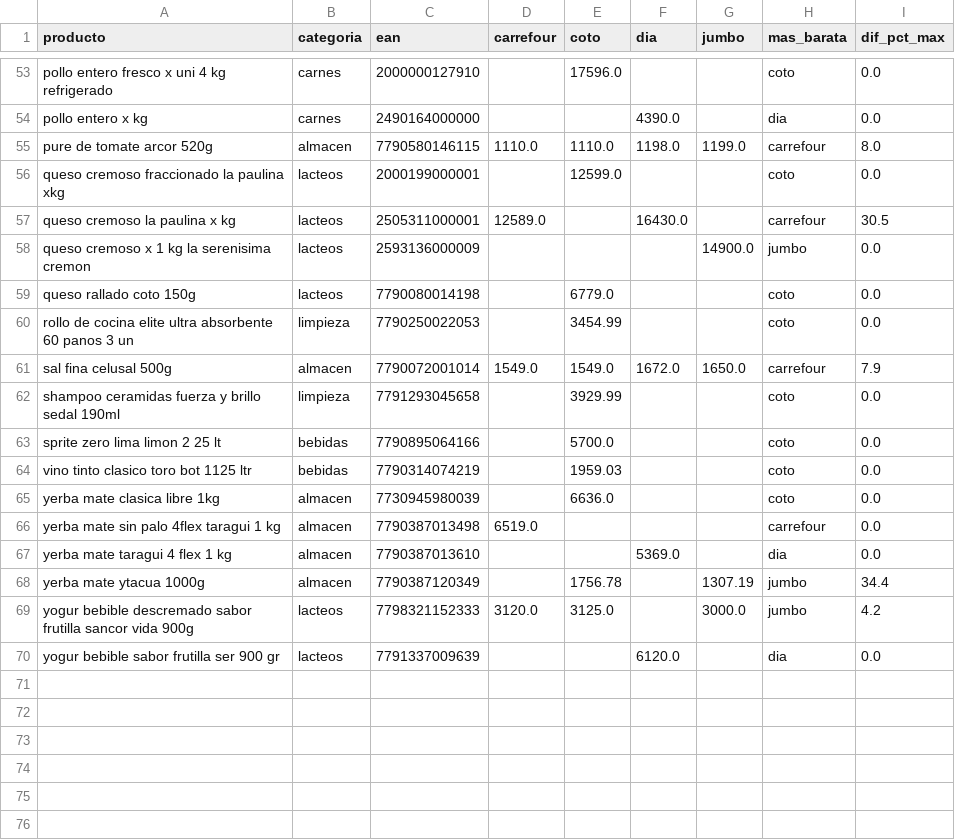
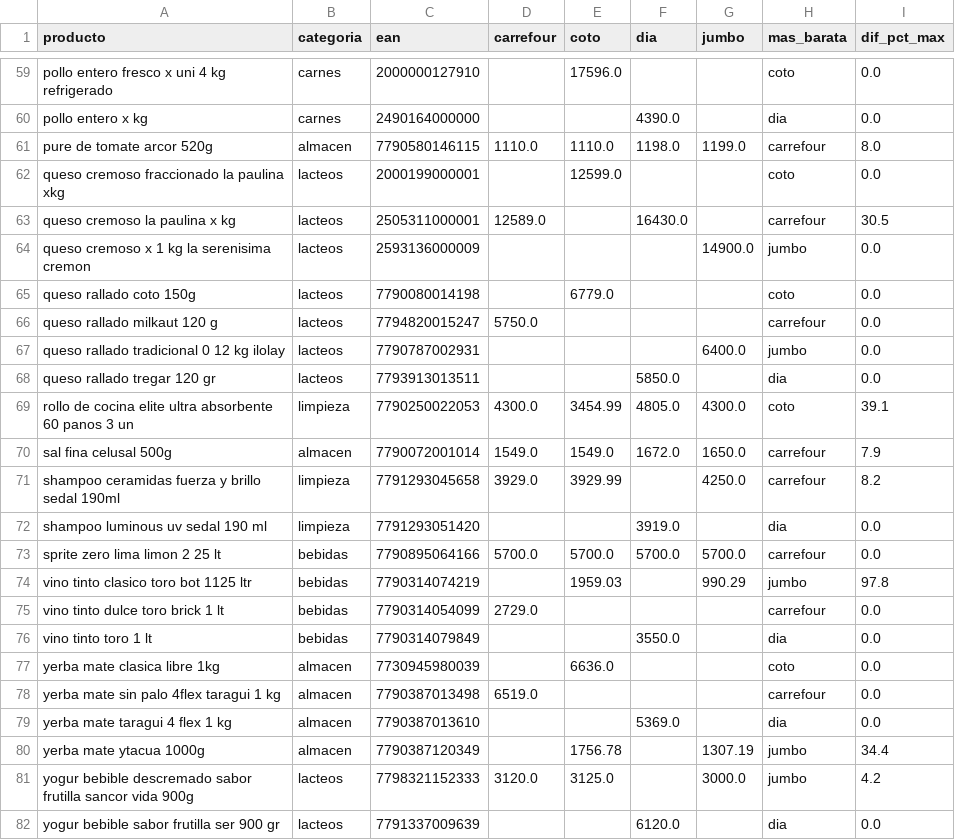
Before and after one commit to licgermancardenas-crypto/precios_argentina2026, a CSV file: data/public/comparador.csv, drawn as a sheet; only a part is shown, gaps mark what is left out; the diff covers the shown part only.

```diff
--- a/data/public/comparador.csv
+++ b/data/public/comparador.csv
@@ -59,7 +65,13 @@ queso cremoso x 1 kg la serenisima cremon,lacteos,2593136000009,,,,14900.0,jumbo
 queso rallado coto 150g,lacteos,7790080014198,,6779.0,,,coto,0.0
-rollo de cocina elite ultra absorbente 60 panos 3 un,limpieza,7790250022053,,3454.99,,,coto,0.0
+queso rallado milkaut 120 g,lacteos,7794820015247,5750.0,,,,carrefour,0.0
+queso rallado tradicional 0 12 kg ilolay,lacteos,7790787002931,,,,6400.0,jumbo,0.0
+queso rallado tregar 120 gr,lacteos,7793913013511,,,5850.0,,dia,0.0
+rollo de cocina elite ultra absorbente 60 panos 3 un,limpieza,7790250022053,4300.0,3454.99,4805.0,4300.0,coto,39.1
 sal fina celusal 500g,almacen,7790072001014,1549.0,1549.0,1672.0,1650.0,carrefour,7.9
-shampoo ceramidas fuerza y brillo sedal 190ml,limpieza,7791293045658,,3929.99,,,coto,0.0
-sprite zero lima limon 2 25 lt,bebidas,7790895064166,,5700.0,,,coto,0.0
-vino tinto clasico toro bot 1125 ltr,bebidas,7790314074219,,1959.03,,,coto,0.0
+shampoo ceramidas fuerza y brillo sedal 190ml,limpieza,7791293045658,3929.0,3929.99,,4250.0,carrefour,8.2
+shampoo luminous uv sedal 190 ml,limpieza,7791293051420,,,3919.0,,dia,0.0
+sprite zero lima limon 2 25 lt,bebidas,7790895064166,5700.0,5700.0,5700.0,5700.0,carrefour,0.0
+vino tinto clasico toro bot 1125 ltr,bebidas,7790314074219,,1959.03,,990.29,jumbo,97.8
+vino tinto dulce toro brick 1 lt,bebidas,7790314054099,2729.0,,,,carrefour,0.0
+vino tinto toro 1 lt,bebidas,7790314079849,,,3550.0,,dia,0.0
 yerba mate clasica libre 1kg,almacen,7730945980039,,6636.0,,,coto,0.0
```
Also changed, not shown: 6 added rows and 61 edited cells elsewhere in this file, 7 other files.
